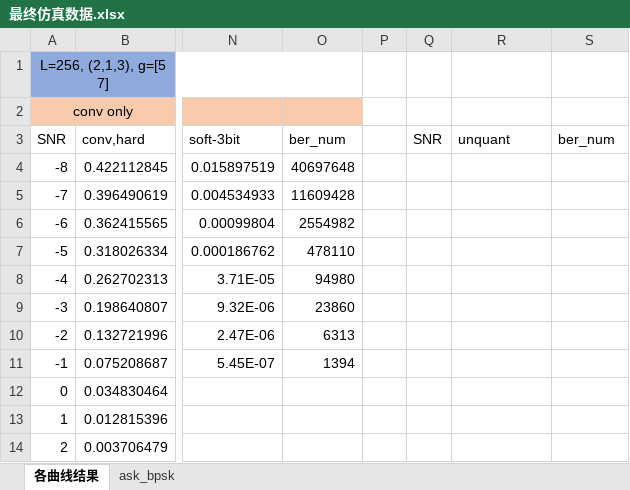
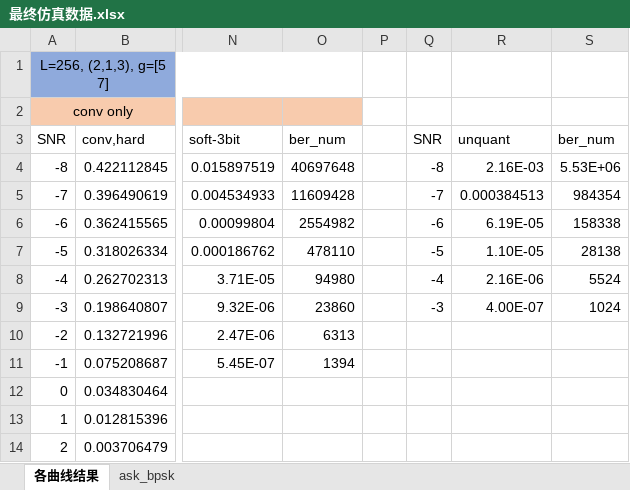
Before and after one commit to Ser-Wang/Convolutional-Code_Spread-Spectrum-Communication_Matlab-Verilog, an Excel workbook: Mat_sim_results/250409软判决评估/最终仿真数据.xlsx, sheet 各曲线结果, drawn as a sheet; only a part is shown, gaps mark what is left out; values as stored, in another font and other column widths than the file's, no borders; the diff covers the shown part only; the diff names each change by its address in the sheet, - before the commit and + after, or states it on an @@ line.

```diff
--- a/Mat_sim_results/250409软判决评估/最终仿真数据.xlsx (sheet 各曲线结果)
+++ b/Mat_sim_results/250409软判决评估/最终仿真数据.xlsx (sheet 各曲线结果)
-Q4: (empty)
+Q4: -8
-R4: (empty)
+R4: 2.16E-03
-S4: (empty)
+S4: 5.53E+06
-Q5: (empty)
+Q5: -7
-R5: (empty)
+R5: 0.000384513
-S5: (empty)
+S5: 984354
-Q6: (empty)
+Q6: -6
-R6: (empty)
+R6: 6.19E-05
-S6: (empty)
+S6: 158338
-Q7: (empty)
+Q7: -5
-R7: (empty)
+R7: 1.10E-05
-S7: (empty)
+S7: 28138
-Q8: (empty)
+Q8: -4
-R8: (empty)
+R8: 2.16E-06
-S8: (empty)
+S8: 5524
-Q9: (empty)
+Q9: -3
-R9: (empty)
+R9: 4.00E-07
-S9: (empty)
+S9: 1024
```
Also changed, not shown: 7 added rows, 30 edited cells and row numbers in column A elsewhere in this sheet.
